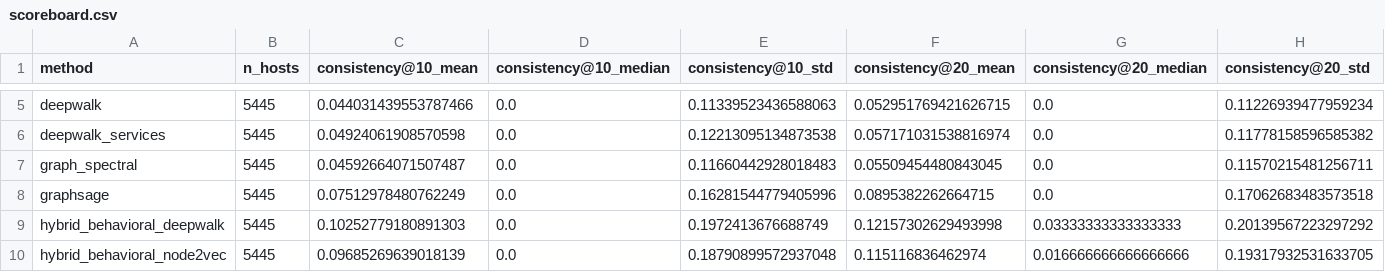
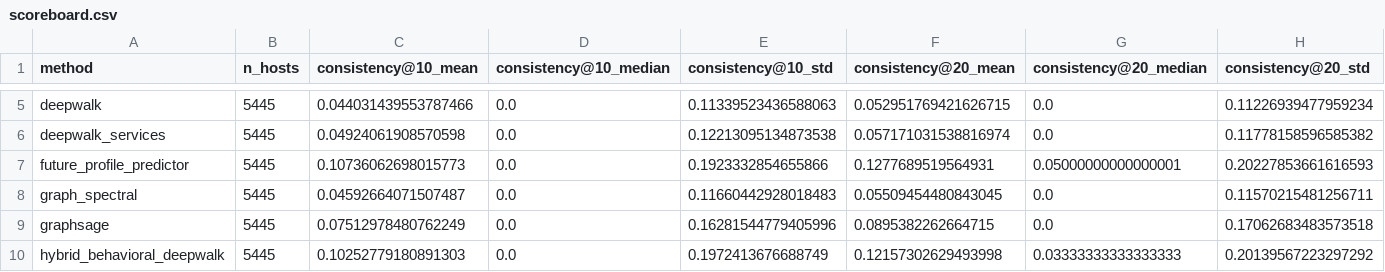
Before and after one commit to CorgCode/pt-project, a CSV file: scoreboard/scoreboard.csv, drawn as a sheet; only a part is shown, gaps mark what is left out; the shorter side is filled out with more unchanged rows; rows hold the shown columns only; the diff names each change by its address in the sheet, - before the commit and + after, or states it on an @@ line.

```diff
--- a/scoreboard/scoreboard.csv
+++ b/scoreboard/scoreboard.csv
+row 7: future_profile_predictor | 5445 | 0.10736062698015773 | 0.0 | 0.1923332854655866 | 0.1277689519564931 | 0.05000000000000001 | 0.20227853661616593
```
Also changed, not shown: 2 other files.
